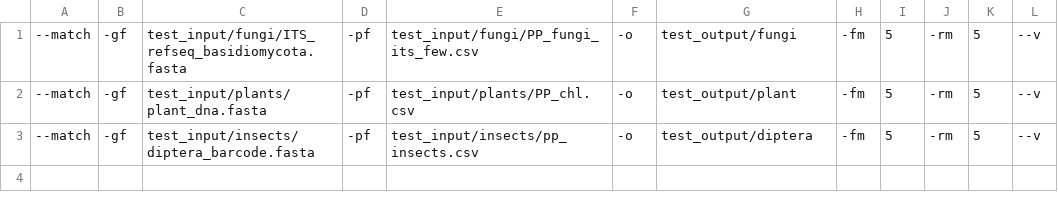
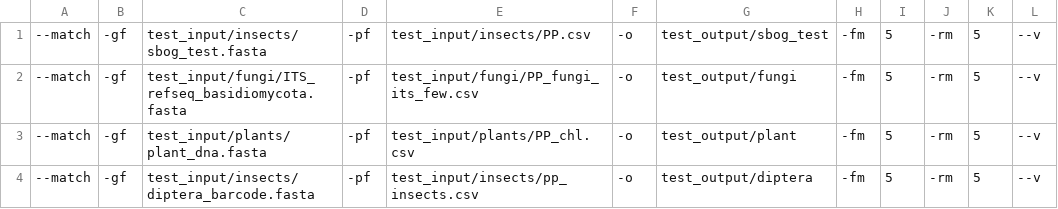
Before and after one commit to dsoldevila/QMPrimers, a CSV file: test_input/testflow.csv, drawn as a sheet.

```diff
--- a/test_input/testflow.csv
+++ b/test_input/testflow.csv
@@ -1 +1,2 @@
+--match,-gf,test_input/insects/sbog_test.fasta,-pf,test_input/insects/PP.csv,-o,test_output/sbog_test,-fm,5,-rm,5,--v
 --match,-gf,test_input/fungi/ITS_refseq_basidiomycota.fasta,-pf,test_input/fungi/PP_fungi_its_few.csv,-o,test_output/fungi,-fm,5,-rm,5,--v
```
Also changed, not shown: 10 other files.
